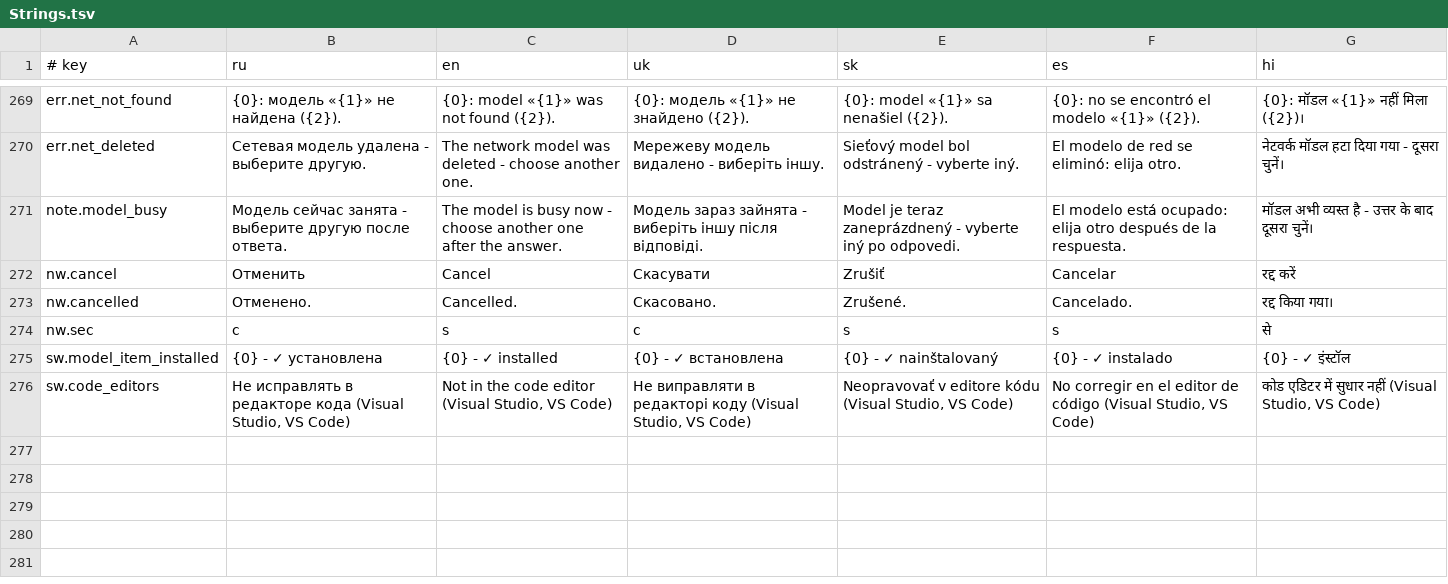
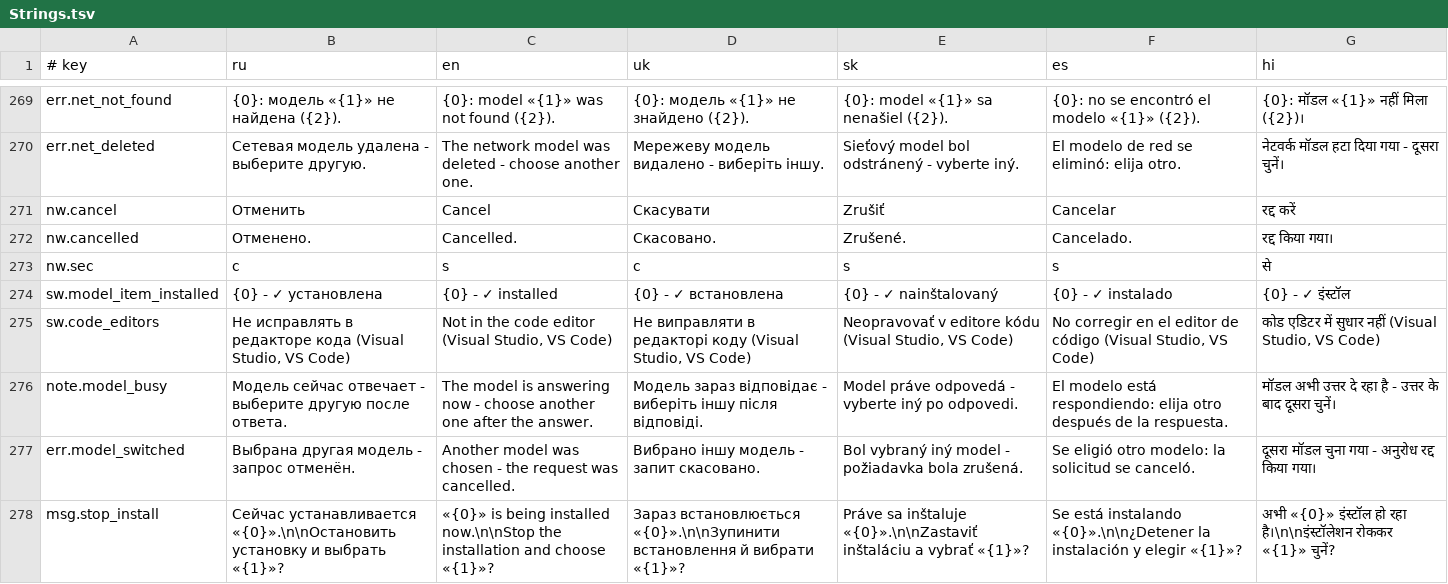
Before and after one commit to sashko2000/switchkey-ai, a TSV file: src/KeyboardSwitcher/Resources/Strings.tsv, drawn as a sheet; only a part is shown, gaps mark what is left out.

Commit message:
feat: allow switching models while one is installing or loading
Picking a different model while the current one is still downloading now
asks whether to stop the installation. If the user agrees, the download
is stopped and the new model is used, with no error shown. A request
that was waiting for the previous model to load is cancelled with a
message, and the loader stops trying the remaining devices once another
model has been chosen. Switching is still blocked while the model is
answering, and the busy notice now says that.

```diff
--- a/src/KeyboardSwitcher/Resources/Strings.tsv
+++ b/src/KeyboardSwitcher/Resources/Strings.tsv
@@ -270,3 +270,2 @@ err.net_not_found	{0}: модель «{1}» не найдена ({2}).	{0}: mode
 err.net_deleted	Сетевая модель удалена - выберите другую.	The network model was deleted - choose another one.	Мережеву модель видалено - виберіть іншу.	Sieťový model bol odstránený - vyberte iný.	El modelo de red se eliminó: elija otro.	नेटवर्क मॉडल हटा दिया गया - दूसरा चुनें।
-note.model_busy	Модель сейчас занята - выберите другую после ответа.	The model is busy now - choose another one after the answer.	Модель зараз зайнята - виберіть іншу після відповіді.	Model je teraz zaneprázdnený - vyberte iný po odpovedi.	El modelo está ocupado: elija otro después de la respuesta.	मॉडल अभी व्यस्त है - उत्तर के बाद दूसरा चुनें।
 nw.cancel	Отменить	Cancel	Скасувати	Zrušiť	Cancelar	रद्द करें
@@ -276 +275,4 @@ sw.model_item_installed	{0} - ✓ установлена	{0} - ✓ installed	{0}
 sw.code_editors	Не исправлять в редакторе кода (Visual Studio, VS Code)	Not in the code editor (Visual Studio, VS Code)	Не виправляти в редакторі коду (Visual Studio, VS Code)	Neopravovať v editore kódu (Visual Studio, VS Code)	No corregir en el editor de código (Visual Studio, VS Code)	कोड एडिटर में सुधार नहीं (Visual Studio, VS Code)
+note.model_busy	Модель сейчас отвечает - выберите другую после ответа.	The model is answering now - choose another one after the answer.	Модель зараз відповідає - виберіть іншу після відповіді.	Model práve odpovedá - vyberte iný po odpovedi.	El modelo está respondiendo: elija otro después de la respuesta.	मॉडल अभी उत्तर दे रहा है - उत्तर के बाद दूसरा चुनें।
+err.model_switched	Выбрана другая модель - запрос отменён.	Another model was chosen - the request was cancelled.	Вибрано іншу модель - запит скасовано.	Bol vybraný iný model - požiadavka bola zrušená.	Se eligió otro modelo: la solicitud se canceló.	दूसरा मॉडल चुना गया - अनुरोध रद्द किया गया।
+msg.stop_install	Сейчас устанавливается «{0}».\n\nОстановить установку и выбрать «{1}»?	«{0}» is being installed now.\n\nStop the installation and choose «{1}»?	Зараз встановлюється «{0}».\n\nЗупинити встановлення й вибрати «{1}»?	Práve sa inštaluje «{0}».\n\nZastaviť inštaláciu a vybrať «{1}»?	Se está instalando «{0}».\n\n¿Detener la instalación y elegir «{1}»?	अभी «{0}» इंस्टॉल हो रहा है।\n\nइंस्टॉलेशन रोककर «{1}» चुनें?
```
Also changed, not shown: 2 other files.
